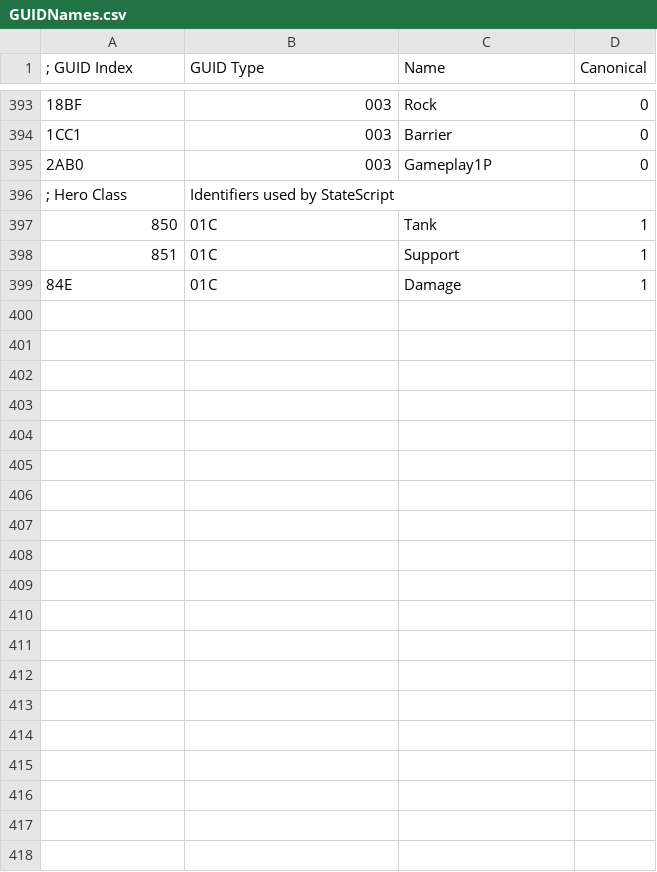
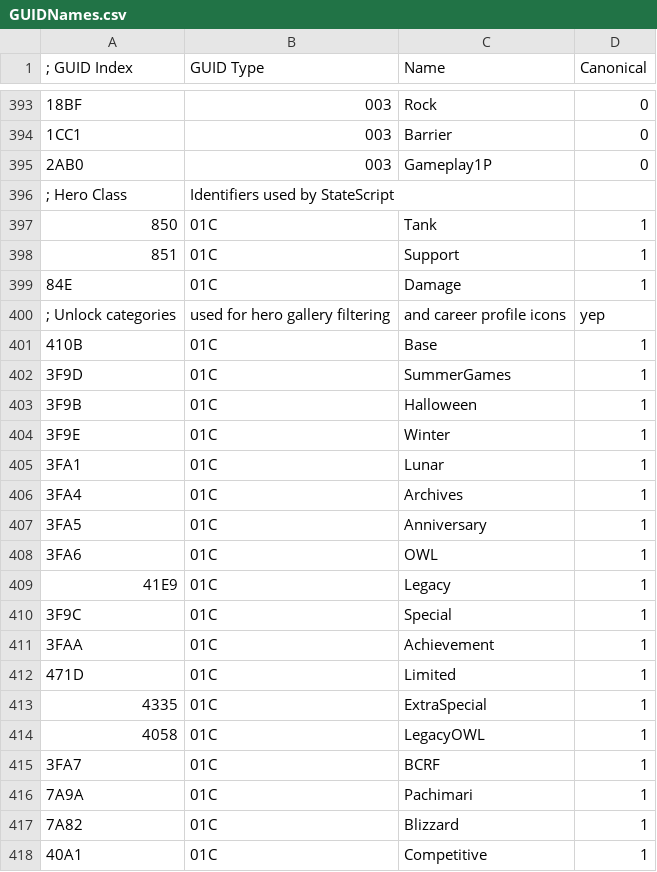
Before and after one commit to overtools/OWLib, a CSV file: DataTool/GUIDNames.csv, drawn as a sheet; only a part is shown, gaps mark what is left out; the diff names each change by its address in the sheet, - before the commit and + after, or states it on an @@ line.

Commit message:
[datatool] add unlock categories

```diff
--- a/DataTool/GUIDNames.csv
+++ b/DataTool/GUIDNames.csv
+row 400: ; Unlock categories | used for hero gallery filtering | and career profile icons | yep
+row 401: 410B | 01C | Base | 1
+row 402: 3F9D | 01C | SummerGames | 1
+row 403: 3F9B | 01C | Halloween | 1
+row 404: 3F9E | 01C | Winter | 1
+row 405: 3FA1 | 01C | Lunar | 1
+row 406: 3FA4 | 01C | Archives | 1
+row 407: 3FA5 | 01C | Anniversary | 1
+row 408: 3FA6 | 01C | OWL | 1
+row 409: 41E9 | 01C | Legacy | 1
+row 410: 3F9C | 01C | Special | 1
+row 411: 3FAA | 01C | Achievement | 1
+row 412: 471D | 01C | Limited | 1
+row 413: 4335 | 01C | ExtraSpecial | 1
+row 414: 4058 | 01C | LegacyOWL | 1
+row 415: 3FA7 | 01C | BCRF | 1
+row 416: 7A9A | 01C | Pachimari | 1
+row 417: 7A82 | 01C | Blizzard | 1
+row 418: 40A1 | 01C | Competitive | 1
```
Also changed, not shown: 1 other file.
